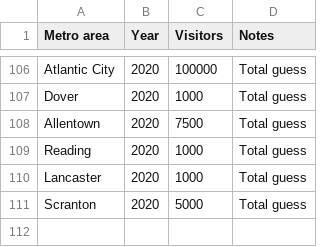
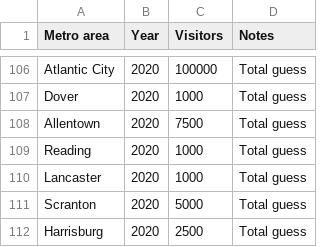
Before and after one commit to johnbrussell/airline-game, a CSV file: data/tourists.csv, drawn as a sheet; only a part is shown, gaps mark what is left out.

```diff
--- a/data/tourists.csv
+++ b/data/tourists.csv
@@ -111 +111,2 @@ Lancaster,2020,1000,Total guess
 Scranton,2020,5000,Total guess
+Harrisburg,2020,2500,Total guess
```
Also changed, not shown: data/airports.csv, data/metro_areas.csv, 1 other file.
